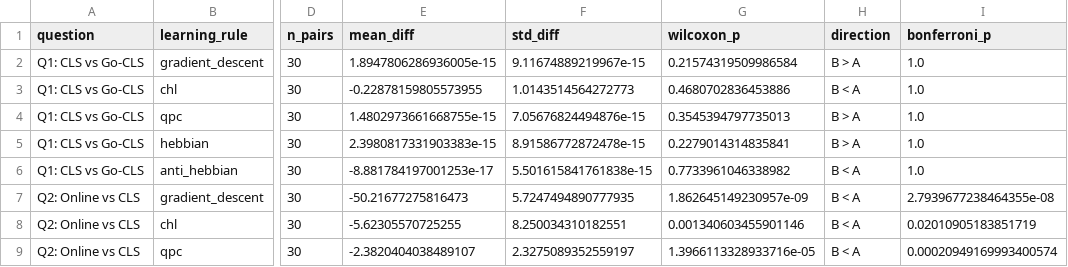
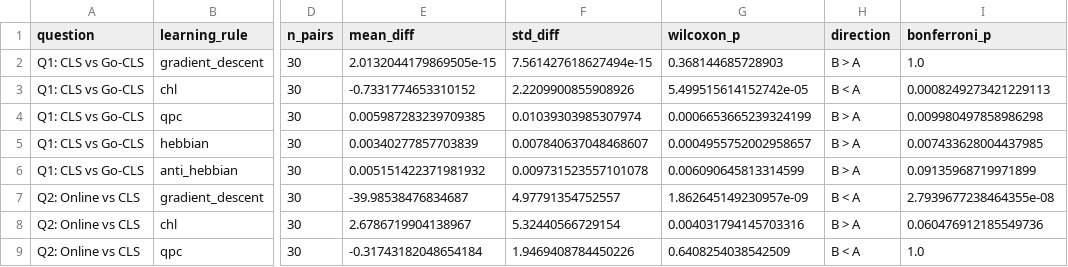
Before and after one commit to RameezAtif/avian-learning, a CSV file: results/comparison_v2/questions_summary.csv, drawn as a sheet; only a part is shown, gaps mark what is left out; the diff covers the shown part only; the diff names each change by its address in the sheet, - before the commit and + after, or states it on an @@ line.

```diff
--- a/results/comparison_v2/questions_summary.csv
+++ b/results/comparison_v2/questions_summary.csv
-E2 (mean_diff): 1.8947806286936005e-15
+E2 (mean_diff): 2.0132044179869505e-15
-F2 (std_diff): 9.11674889219967e-15
+F2 (std_diff): 7.561427618627494e-15
-G2 (wilcoxon_p): 0.21574319509986584
+G2 (wilcoxon_p): 0.368144685728903
-E3 (mean_diff): -0.22878159805573955
+E3 (mean_diff): -0.7331774653310152
-F3 (std_diff): 1.0143514564272773
+F3 (std_diff): 2.2209900855908926
-G3 (wilcoxon_p): 0.4680702836453886
+G3 (wilcoxon_p): 5.499515614152742e-05
-I3 (bonferroni_p): 1.0
+I3 (bonferroni_p): 0.0008249273421229113
-E4 (mean_diff): 1.4802973661668755e-15
+E4 (mean_diff): 0.005987283239709385
-F4 (std_diff): 7.05676824494876e-15
+F4 (std_diff): 0.01039303985307974
-G4 (wilcoxon_p): 0.3545394797735013
+G4 (wilcoxon_p): 0.0006653665239324199
-I4 (bonferroni_p): 1.0
+I4 (bonferroni_p): 0.009980497858986298
-E5 (mean_diff): 2.3980817331903383e-15
+E5 (mean_diff): 0.00340277857703839
-F5 (std_diff): 8.91586772872478e-15
+F5 (std_diff): 0.007840637048468607
-G5 (wilcoxon_p): 0.2279014314835841
+G5 (wilcoxon_p): 0.0004955752002958657
-I5 (bonferroni_p): 1.0
+I5 (bonferroni_p): 0.007433628004437985
-E6 (mean_diff): -8.881784197001253e-17
+E6 (mean_diff): 0.005151422371981932
-F6 (std_diff): 5.501615841761838e-15
+F6 (std_diff): 0.009731523557101078
-G6 (wilcoxon_p): 0.7733961046338982
+G6 (wilcoxon_p): 0.006090645813314599
-H6 (direction): B < A
+H6 (direction): B > A
-I6 (bonferroni_p): 1.0
+I6 (bonferroni_p): 0.09135968719971899
-E7 (mean_diff): -50.21677275816473
+E7 (mean_diff): -39.98538476834687
-F7 (std_diff): 5.7247494890777935
+F7 (std_diff): 4.97791354752557
-E8 (mean_diff): -5.62305570725255
+E8 (mean_diff): 2.6786719904138967
-F8 (std_diff): 8.250034310182551
+F8 (std_diff): 5.32440566729154
-G8 (wilcoxon_p): 0.001340603455901146
+G8 (wilcoxon_p): 0.004031794145703316
-H8 (direction): B < A
+H8 (direction): B > A
-I8 (bonferroni_p): 0.02010905183851719
+I8 (bonferroni_p): 0.060476912185549736
-E9 (mean_diff): -2.3820404038489107
+E9 (mean_diff): -0.31743182048654184
-F9 (std_diff): 2.3275089352559197
+F9 (std_diff): 1.9469408784450226
-G9 (wilcoxon_p): 1.3966113328933716e-05
+G9 (wilcoxon_p): 0.6408254038542509
-I9 (bonferroni_p): 0.00020949169993400574
+I9 (bonferroni_p): 1.0
```
Also changed, not shown: 19 edited cells elsewhere in this file, results/baseline_cls/baseline_cls_summary.csv, results/comparison/joint_statistical_tests.csv, 43 other files.
